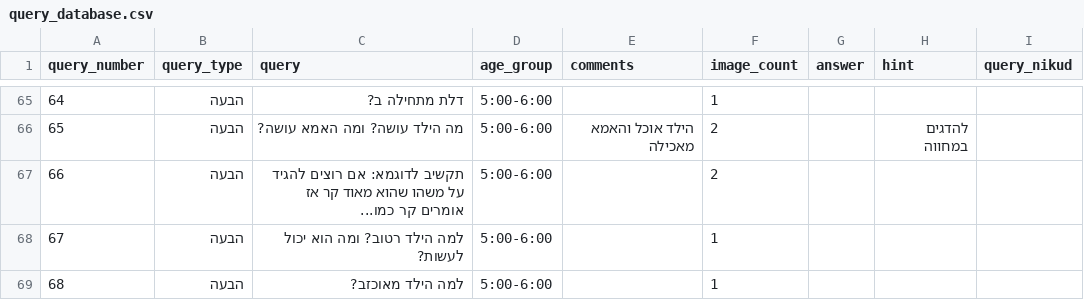
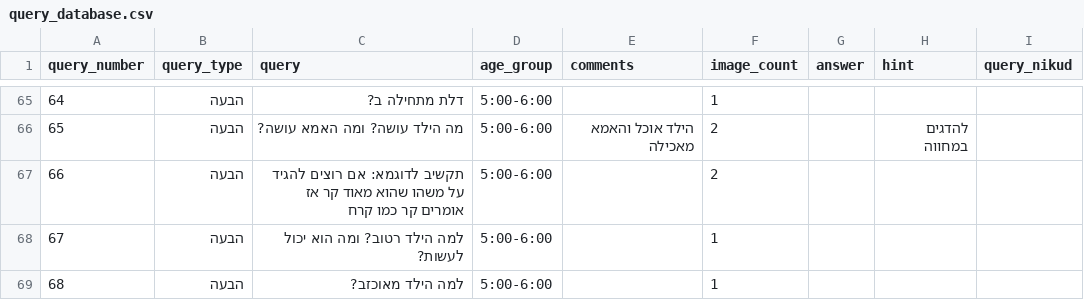
Before and after one commit to almoggiat/seeandsay-resources, a CSV file: query_database.csv, drawn as a sheet; only a part is shown, gaps mark what is left out.

Commit message:
עדכון שאלה 66: תקשיב לדוגמא: אם רוצים להגיד על משהו שהוא מאוד קר

```diff
--- a/query_database.csv
+++ b/query_database.csv
@@ -86,3 +86,4 @@ query_number,query_type,query,age_group,comments,image_count,answer,hint,query_n
 65,הבעה,מה הילד עושה? ומה האמא עושה? ,5:00-6:00,הילד אוכל והאמא מאכילה,2,,להדגים במחווה,
-66,הבעה,תקשיב לדוגמא: אם רוצים להגיד על משהו שהוא מאוד קר אז אומרים קר כמו...,5:00-6:00,,2,,,
+66,הבעה,"תקשיב לדוגמא: אם רוצים להגיד על משהו שהוא מאוד קר אז אומרים קר כמו קרח
+",5:00-6:00,,2,,,
 67,הבעה,למה הילד רטוב? ומה הוא יכול לעשות?,5:00-6:00,,1,,,
```
